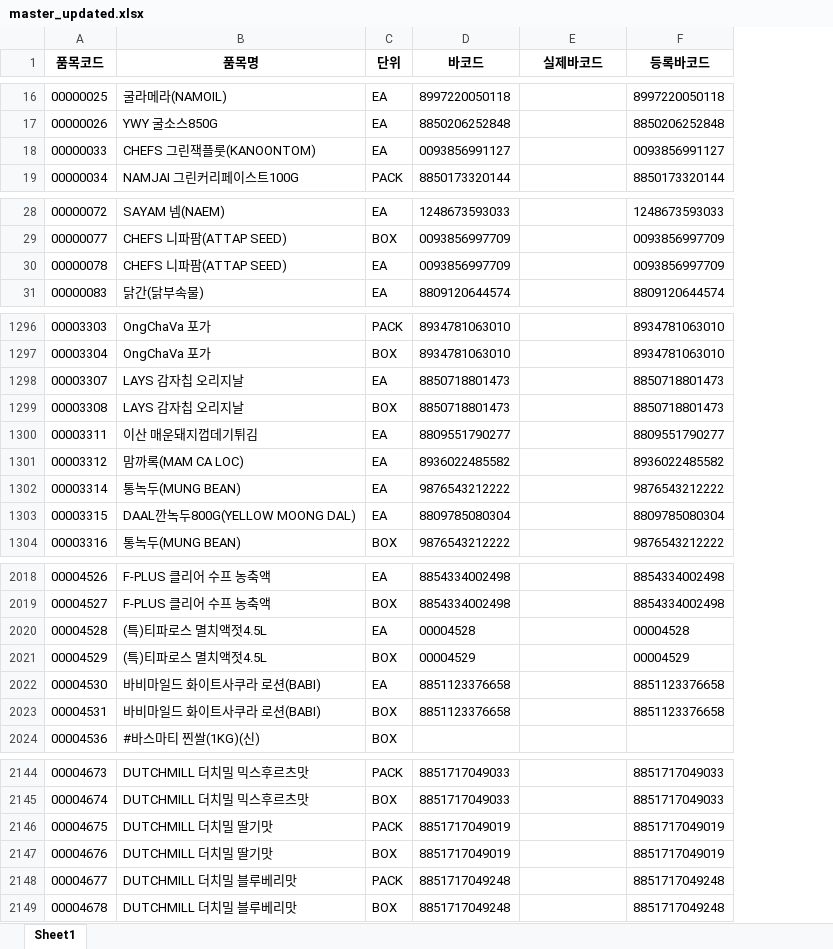
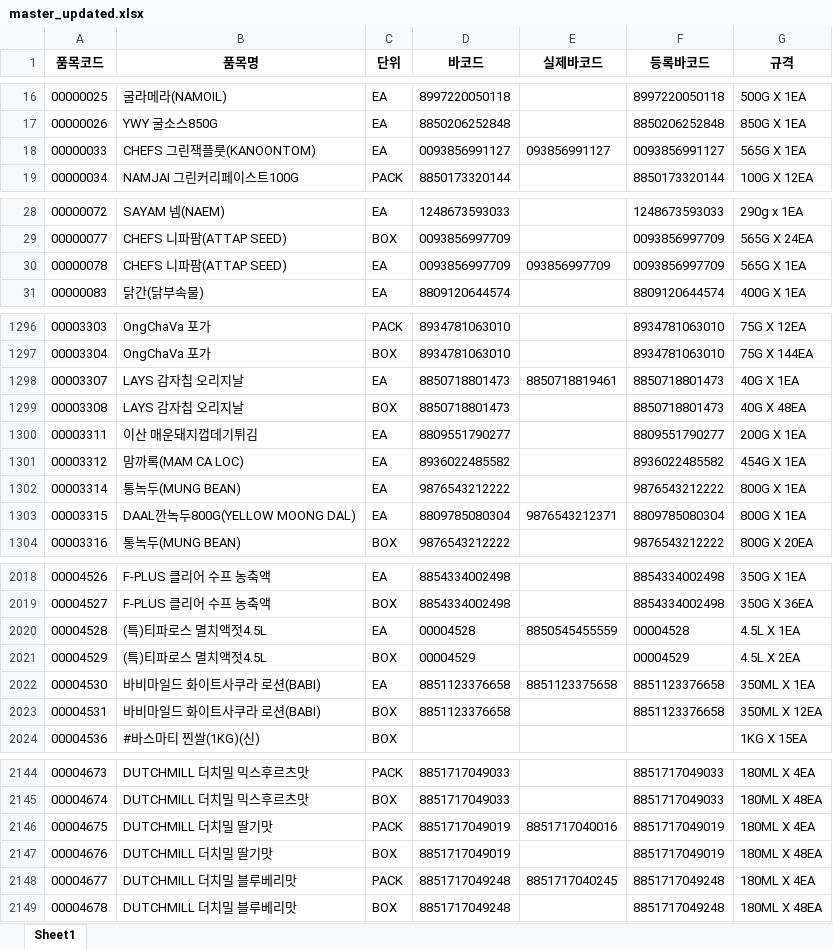
Before and after one commit to joosun7227/tools, an Excel workbook: 바코드검증/master_updated.xlsx, sheet Sheet1, drawn as a sheet; only a part is shown, gaps mark what is left out; values as stored, in another font and other column widths than the file's, no borders; the diff covers the shown part only; the diff names each change by its address in the sheet, - before the commit and + after, or states it on an @@ line.

```diff
--- a/바코드검증/master_updated.xlsx (sheet Sheet1)
+++ b/바코드검증/master_updated.xlsx (sheet Sheet1)
+column G (규격), rows 16-19: 500G X 1EA | 850G X 1EA | 565G X 1EA | 100G X 12EA; rows 28-31: 290g x 1EA | 565G X 24EA | 565G X 1EA | 400G X 1EA; rows 1296-1304: 75G X 12EA | 75G X 144EA | 40G X 1EA | 40G X 48EA | 200G X 1EA | 454G X 1EA | 800G X 1EA | 800G X 1EA | 800G X 20EA; rows 2018-2024: 350G X 1EA | 350G X 36EA | 4.5L X 1EA | 4.5L X 2EA | 350ML X 1EA | 350ML X 12EA | 1KG X 15EA; rows 2144-2149: 180ML X 4EA | 180ML X 48EA | 180ML X 4EA | 180ML X 48EA | 180ML X 4EA | 180ML X 48EA
-E18 (실제바코드): (empty)
+E18 (실제바코드): 093856991127
-E30 (실제바코드): (empty)
+E30 (실제바코드): 093856997709
-E1298 (실제바코드): (empty)
+E1298 (실제바코드): 8850718819461
-E1303 (실제바코드): (empty)
+E1303 (실제바코드): 9876543212371
-E2020 (실제바코드): (empty)
+E2020 (실제바코드): 8850545455559
-E2022 (실제바코드): (empty)
+E2022 (실제바코드): 8851123375658
-E2146 (실제바코드): (empty)
+E2146 (실제바코드): 8851717040016
-E2148 (실제바코드): (empty)
+E2148 (실제바코드): 8851717040245
```
Also changed, not shown: 36 edited cells elsewhere in this sheet, 바코드검증/master_template.xlsx, 바코드검증/scan_log.xlsx, 2 other files.
